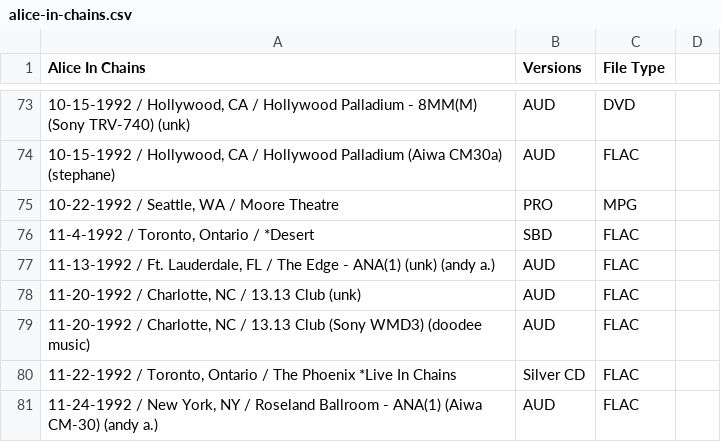
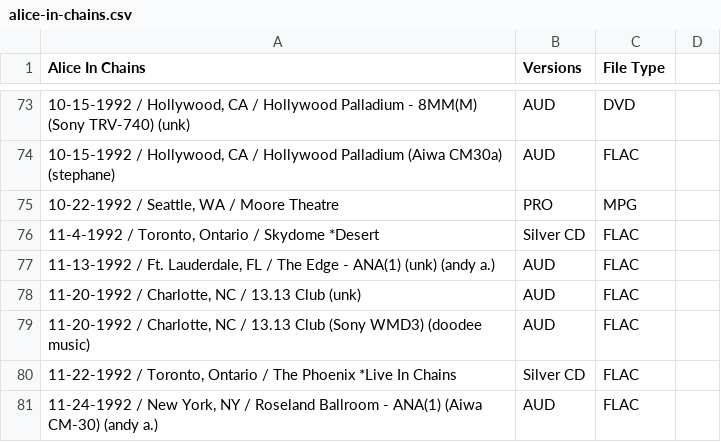
Before and after one commit to dudethatsclassic/shynomi-archive, a CSV file: artists/alice-in-chains.csv, drawn as a sheet; only a part is shown, gaps mark what is left out; the diff names each change by its address in the sheet, - before the commit and + after, or states it on an @@ line.

Commit message:
Auto-export CSV: ALICE IN CHAINS

```diff
--- a/artists/alice-in-chains.csv
+++ b/artists/alice-in-chains.csv
-A76 (Alice In Chains): 11-4-1992 / Toronto, Ontario / *Desert
+A76 (Alice In Chains): 11-4-1992 / Toronto, Ontario / Skydome *Desert
-B76 (Versions): SBD
+B76 (Versions): Silver CD
```
